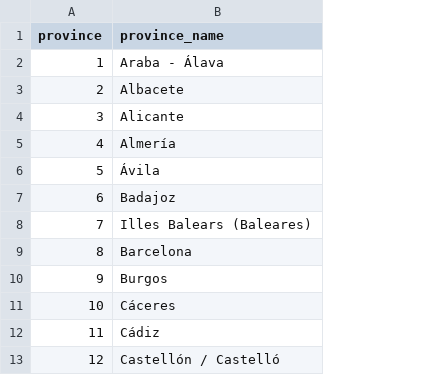
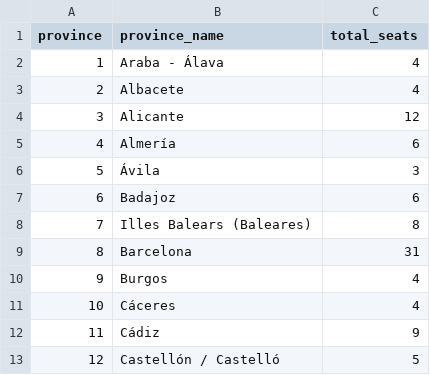
Before and after one commit to thisismactan/Spain-2019, a CSV file: Data/province_key.csv, drawn as a sheet; only a part is shown; the diff names each change by its address in the sheet, - before the commit and + after, or states it on an @@ line.

```diff
--- a/Data/province_key.csv
+++ b/Data/province_key.csv
+column C (total_seats), rows 2-13: 4 | 4 | 12 | 6 | 3 | 6 | 8 | 31 | 4 | 4 | 9 | 5
```
Also changed, not shown: 8 other files.
